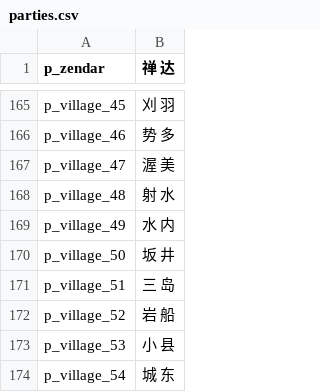
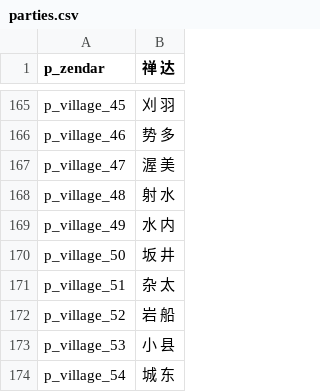
Before and after one commit to hooohoooh/Module_system_1.166, a CSV file: cns/parties.csv, drawn as a sheet; only a part is shown, gaps mark what is left out.

```diff
--- a/cns/parties.csv
+++ b/cns/parties.csv
@@ -170,3 +170,3 @@ p_village_49|水 内
 p_village_50|坂 井
-p_village_51|三 岛
+p_village_51|杂 太
 p_village_52|岩 船
```
Also changed, not shown: 12 other files.
